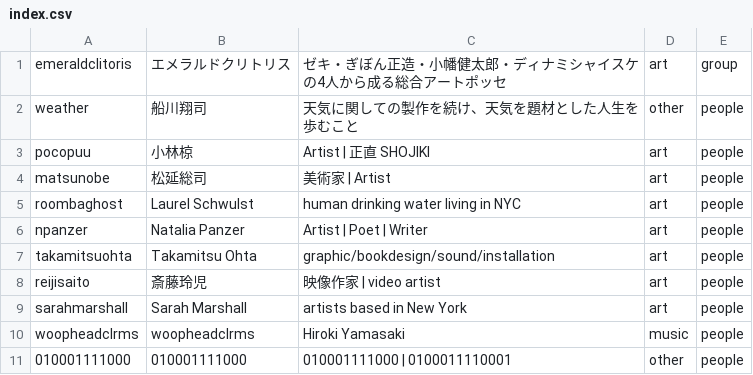
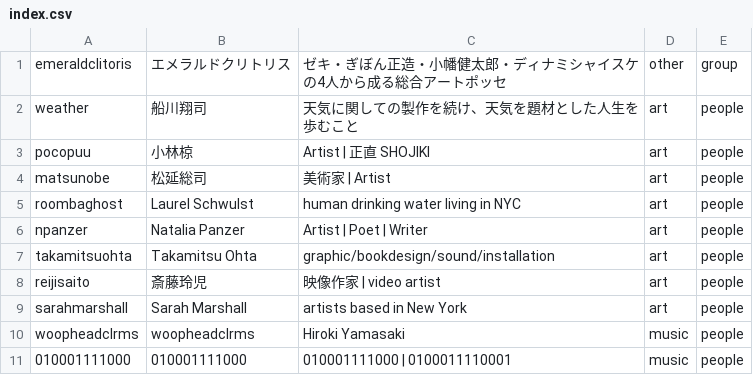
Before and after one commit to verygois/vg.pe.hu, a CSV file: ctlg/book/index.csv, drawn as a sheet.

Commit message:
Update index.csv

```diff
--- a/ctlg/book/index.csv
+++ b/ctlg/book/index.csv
@@ -1,3 +1,3 @@
-emeraldclitoris,エメラルドクリトリス,"ゼキ・ぎぼん正造・小幡健太郎・ディナミシャイスケの4人から成る総合アートポッセ",art,group
-weather,船川翔司,"天気に関しての製作を続け、天気を題材とした人生を歩むこと",other,people
+emeraldclitoris,エメラルドクリトリス,"ゼキ・ぎぼん正造・小幡健太郎・ディナミシャイスケの4人から成る総合アートポッセ",other,group
+weather,船川翔司,"天気に関しての製作を続け、天気を題材とした人生を歩むこと",art,people
 pocopuu,小林椋,"Artist | 正直 SHOJIKI",art,people
@@ -10,2 +10,2 @@ sarahmarshall,Sarah Marshall,"artists based in New York",art,people
 woopheadclrms,woopheadclrms,"Hiroki Yamasaki",music,people
-010001111000,010001111000,"010001111000 | 0100011110001",other,people
+010001111000,010001111000,"010001111000 | 0100011110001",music,people
```
